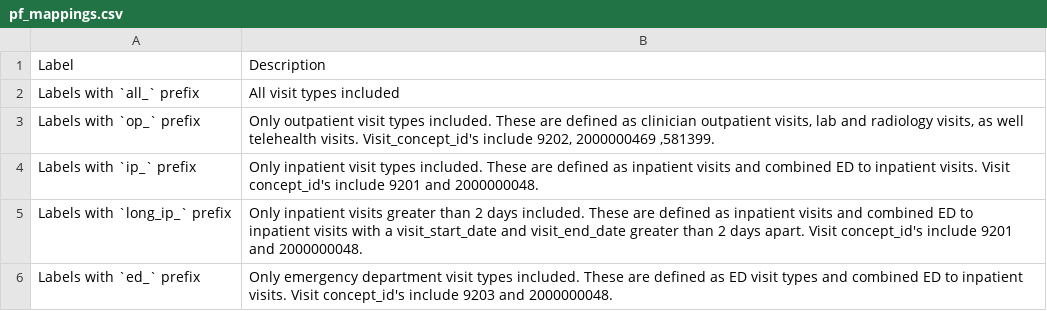
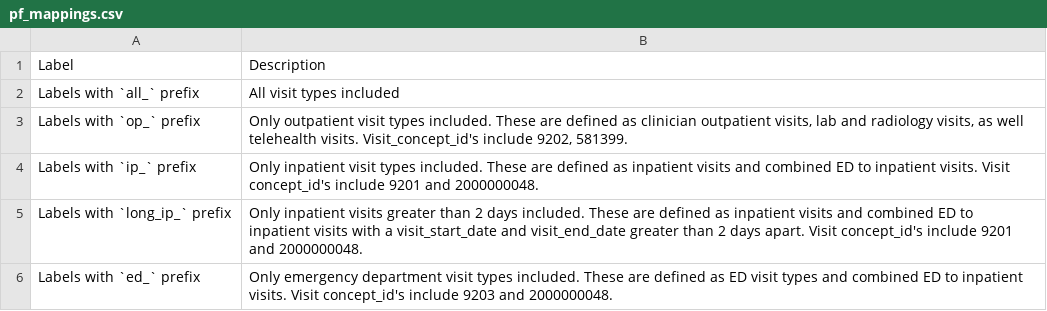
Before and after one commit to PEDSnet/dqa_library, a CSV file: specs/pf_mappings.csv, drawn as a sheet.

Commit message:
remove cid from description

```diff
--- a/specs/pf_mappings.csv
+++ b/specs/pf_mappings.csv
@@ -2,3 +2,3 @@ Label,Description
 Labels with `all_` prefix,All visit types included
-Labels with `op_` prefix,"Only outpatient visit types included. These are defined as clinician outpatient visits, lab and radiology visits, as well telehealth visits. Visit_concept_id's include 9202, 2000000469 ,581399."
+Labels with `op_` prefix,"Only outpatient visit types included. These are defined as clinician outpatient visits, lab and radiology visits, as well telehealth visits. Visit_concept_id's include 9202, 581399."
 Labels with `ip_` prefix,Only inpatient visit types included. These are defined as inpatient visits and combined ED to inpatient visits. Visit concept_id's include 9201 and 2000000048.
```
